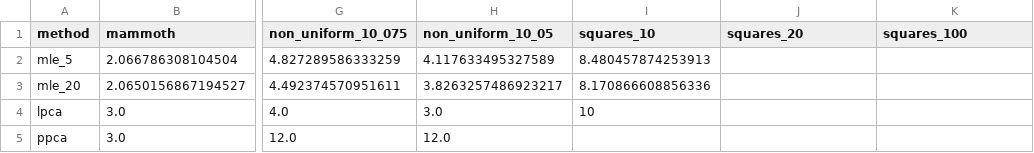
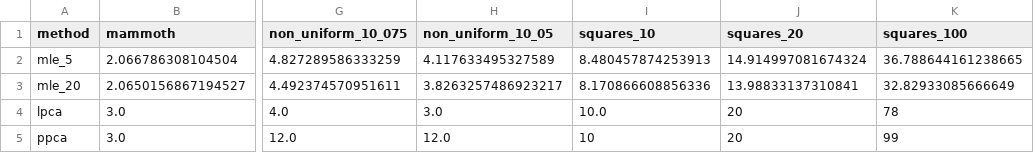
Before and after one commit to GBATZOLIS/conditional_score_diffusion, a CSV file: benchmark.csv, drawn as a sheet; only a part is shown, gaps mark what is left out; the diff names each change by its address in the sheet, - before the commit and + after, or states it on an @@ line.

```diff
--- a/benchmark.csv
+++ b/benchmark.csv
-J2 (squares_20): (empty)
+J2 (squares_20): 14.914997081674324
-K2 (squares_100): (empty)
+K2 (squares_100): 36.788644161238665
-J3 (squares_20): (empty)
+J3 (squares_20): 13.98833137310841
-K3 (squares_100): (empty)
+K3 (squares_100): 32.82933085666649
-I4 (squares_10): 10
+I4 (squares_10): 10.0
-J4:J5 (squares_20): (empty)
+J4:J5 (squares_20): 20
-K4 (squares_100): (empty)
+K4 (squares_100): 78
-I5 (squares_10): (empty)
+I5 (squares_10): 10
-K5 (squares_100): (empty)
+K5 (squares_100): 99
```
Also changed, not shown: 4 other files.
